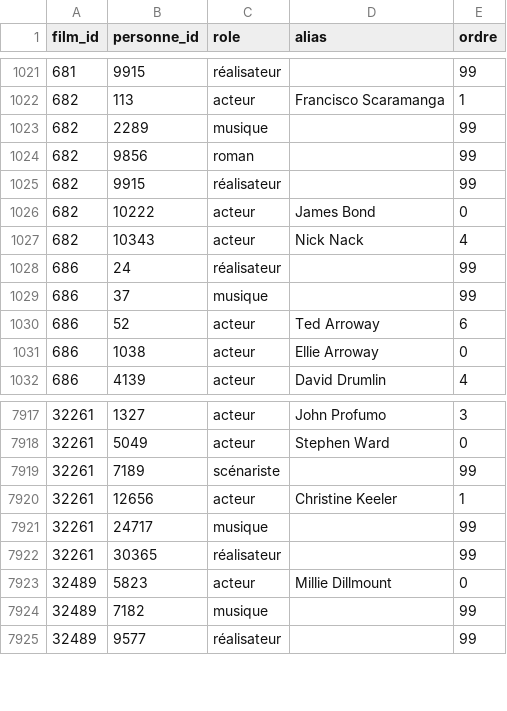
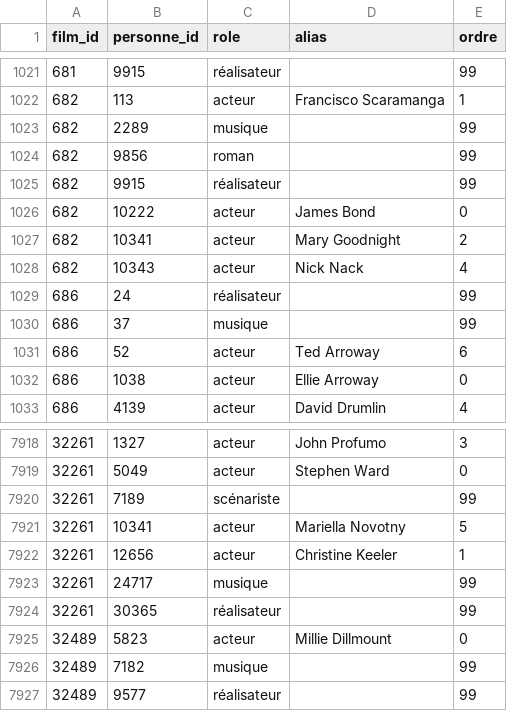
Before and after one commit to medina474/basesdedonnees, a CSV file: data/cinema/031-equipes.csv, drawn as a sheet; only a part is shown, gaps mark what is left out; the diff names each change by its address in the sheet, - before the commit and + after, or states it on an @@ line.

Commit message:
cinema tests

```diff
--- a/data/cinema/031-equipes.csv
+++ b/data/cinema/031-equipes.csv
+row 1027: 682 | 10341 | acteur | Mary Goodnight | 2
+row 7921: 32261 | 10341 | acteur | Mariella Novotny | 5
```
Also changed, not shown: 1 other file.
